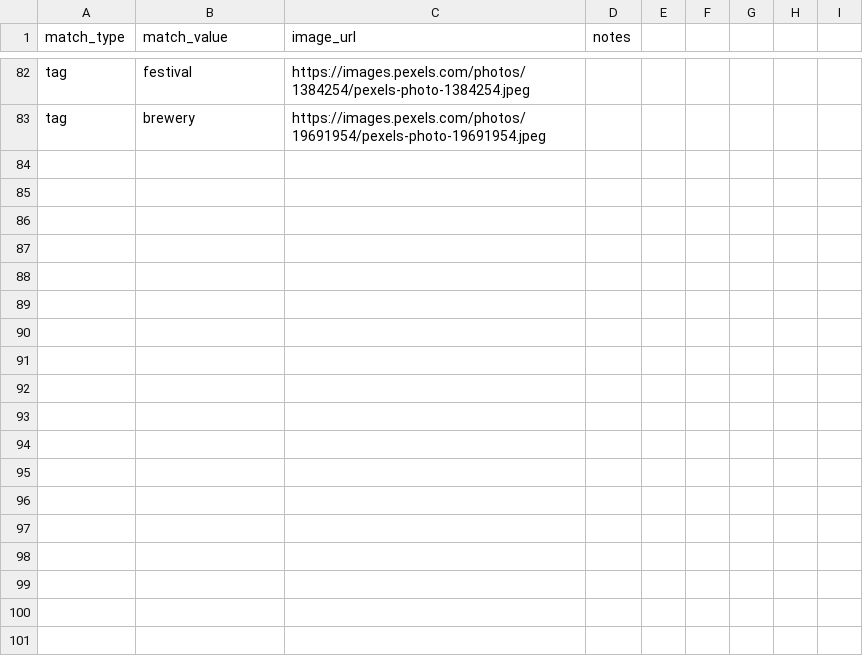
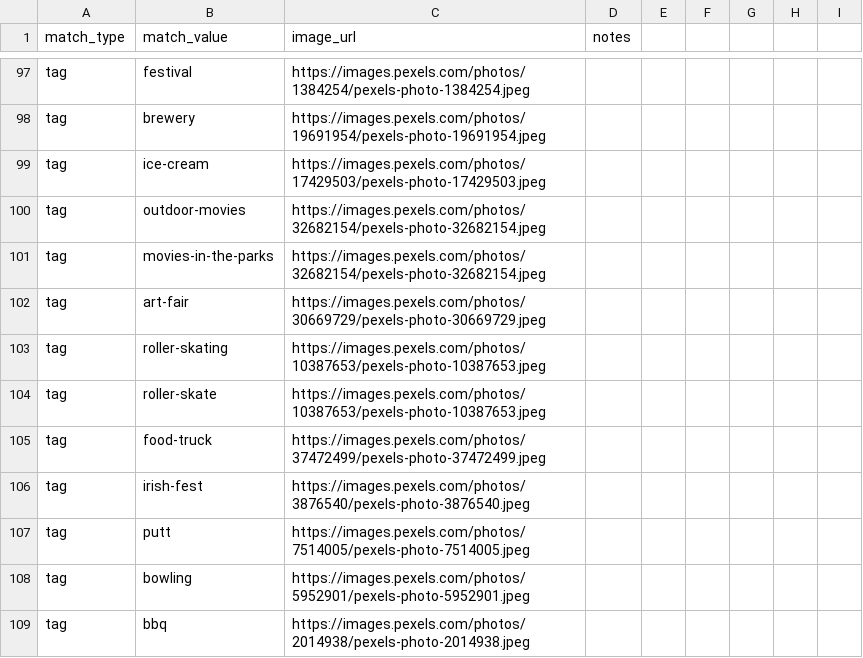
Before and after one commit to avlhohn/msp-family-feed, a CSV file: curated_images.csv, drawn as a sheet; only a part is shown, gaps mark what is left out; the diff covers the shown part only; the diff names each change by its address in the sheet, - before the commit and + after, or states it on an @@ line.

Commit message:
Update curated_images.csv

```diff
--- a/curated_images.csv
+++ b/curated_images.csv
+row 99: tag | ice-cream | https://images.pexels.com/photos/17429503/pexels-photo-17429503.jpeg
+row 100: tag | outdoor-movies | https://images.pexels.com/photos/32682154/pexels-photo-32682154.jpeg
+row 101: tag | movies-in-the-parks | https://images.pexels.com/photos/32682154/pexels-photo-32682154.jpeg
+row 102: tag | art-fair | https://images.pexels.com/photos/30669729/pexels-photo-30669729.jpeg
+row 103: tag | roller-skating | https://images.pexels.com/photos/10387653/pexels-photo-10387653.jpeg
+row 104: tag | roller-skate | https://images.pexels.com/photos/10387653/pexels-photo-10387653.jpeg
+row 105: tag | food-truck | https://images.pexels.com/photos/37472499/pexels-photo-37472499.jpeg
+row 106: tag | irish-fest | https://images.pexels.com/photos/3876540/pexels-photo-3876540.jpeg
+row 107: tag | putt | https://images.pexels.com/photos/7514005/pexels-photo-7514005.jpeg
+row 108: tag | bowling | https://images.pexels.com/photos/5952901/pexels-photo-5952901.jpeg
+row 109: tag | bbq | https://images.pexels.com/photos/2014938/pexels-photo-2014938.jpeg
```
Also changed, not shown: 26 added rows and 2 edited cells elsewhere in this file.
